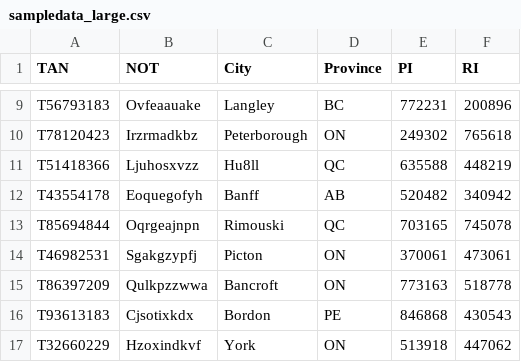
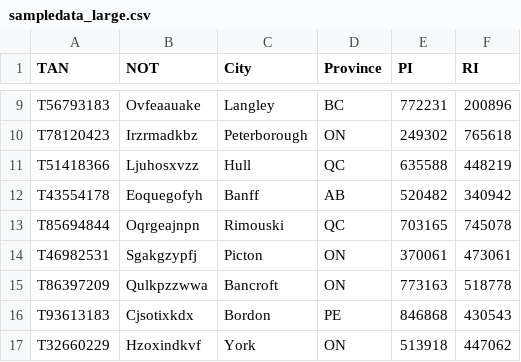
Before and after one commit to philgumley/develop, a CSV file: sampledata_large.csv, drawn as a sheet; only a part is shown, gaps mark what is left out.

Commit message:
Update sampledata_large.csv

```diff
--- a/sampledata_large.csv
+++ b/sampledata_large.csv
@@ -10,3 +10,3 @@ T56793183,Ovfeaauake,Langley,BC,772231,200896
 T78120423,Irzrmadkbz,Peterborough,ON,249302,765618
-T51418366,Ljuhosxvzz,Hu8ll,QC,635588,448219
+T51418366,Ljuhosxvzz,Hull,QC,635588,448219
 T43554178,Eoquegofyh,Banff,AB,520482,340942
```
